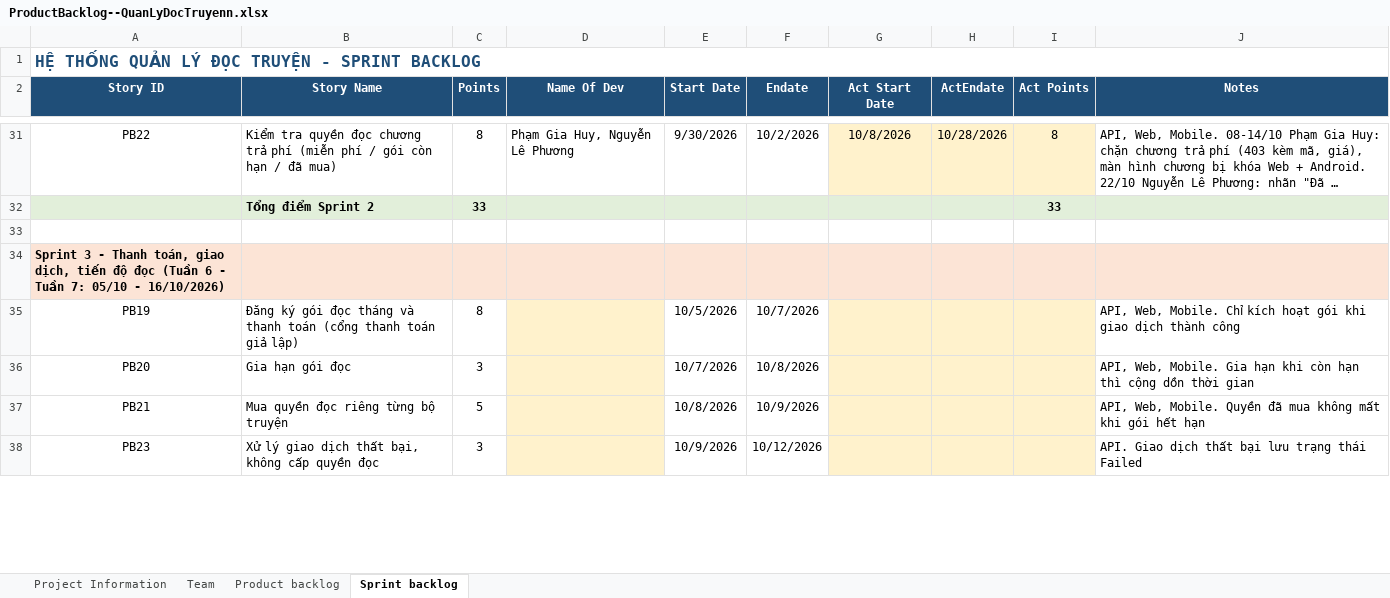
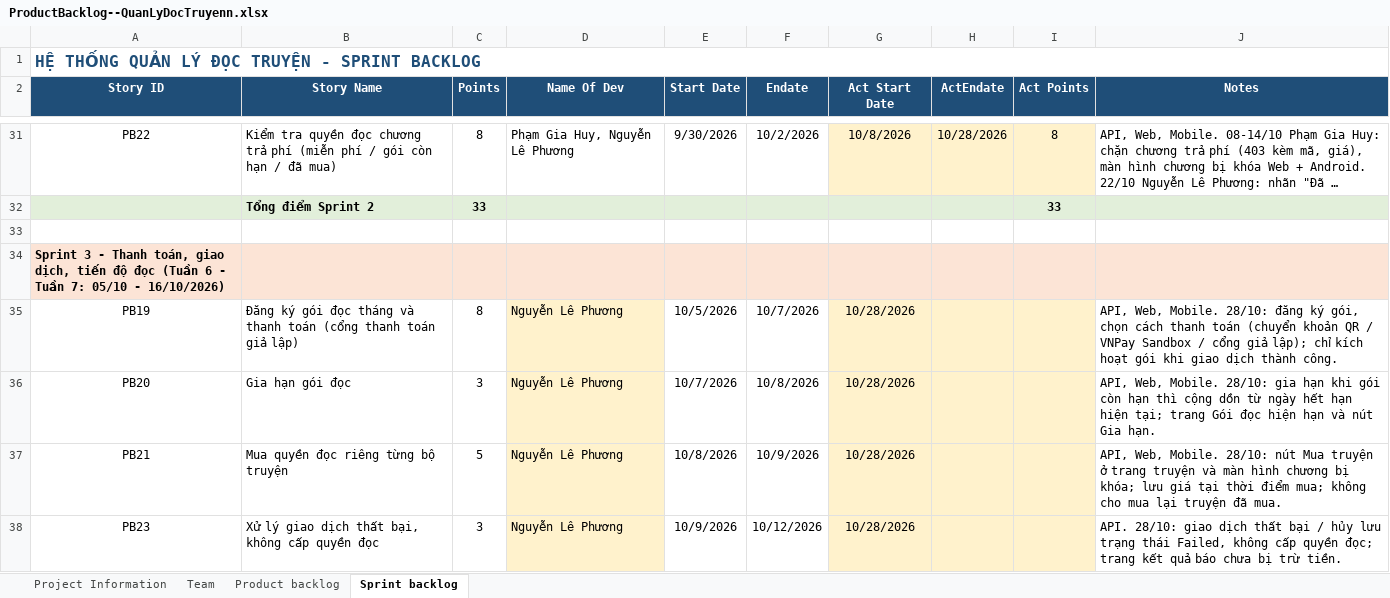
Before and after one commit to Phuong29082002/quan-ly-doc-truyen, an Excel workbook: docs/ProductBacklog--QuanLyDocTruyenn.xlsx, sheet Sprint backlog, drawn as a sheet; only a part is shown, gaps mark what is left out; long unchanged cells end in …; values as stored, in another font and other column widths than the file's, no borders; the diff covers the shown part only; the diff names each change by its address in the sheet, - before the commit and + after, or states it on an @@ line.

Commit message:
Sprint 3: thanh toán (chuyển khoản QR, VNPay Sandbox, cổng giả lập), gia hạn gói, mua truyện, giao dịch thất bại, đối soát, lịch sử thanh toán, lưu tiến độ đọc, truyện đang đọc

```diff
--- a/docs/ProductBacklog--QuanLyDocTruyenn.xlsx (sheet Sprint backlog)
+++ b/docs/ProductBacklog--QuanLyDocTruyenn.xlsx (sheet Sprint backlog)
-D35:D38 (Name Of Dev): (empty)
+D35:D38 (Name Of Dev): Nguyễn Lê Phương
-G35:G38 (Act Start Date): (empty)
+G35:G38 (Act Start Date): 10/28/2026
-J35 (Notes): …Web, Mobile. Chỉ kích hoạt gói khi giao dịch thành công
+J35 (Notes): …Web, Mobile. 28/10: đăng ký gói, chọn cách thanh toán (chuyển khoản QR / VNPay Sandbox / cổng giả lập); chỉ kích hoạt gói khi giao dịch thành công.
-J36 (Notes): …Web, Mobile. Gia hạn khi còn hạn thì cộng dồn thời gian
+J36 (Notes): …Web, Mobile. 28/10: gia hạn khi gói còn hạn thì cộng dồn từ ngày hết hạn hiện tại; trang Gói đọc hiện hạn và nút Gia hạn.
-J37 (Notes): …Web, Mobile. Quyền đã mua không mất khi gói hết hạn
+J37 (Notes): …Web, Mobile. 28/10: nút Mua truyện ở trang truyện và màn hình chương bị khóa; lưu giá tại thời điểm mua; không cho mua lại truyện đã mua.
-J38 (Notes): API. Giao dịch thất bại lưu trạng thái Failed
+J38 (Notes): API. 28/10: giao dịch thất bại / hủy lưu trạng thái Failed, không cấp quyền đọc; trang kết quả báo chưa bị trừ tiền.
```
Also changed, not shown: 16 edited cells elsewhere in this sheet, sheet Product backlog, 39 other files.
